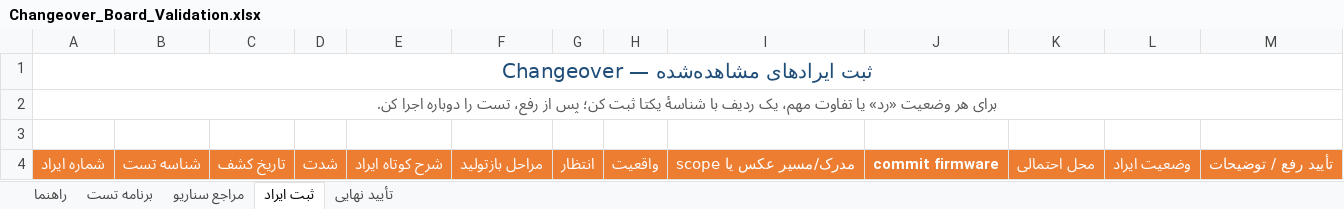
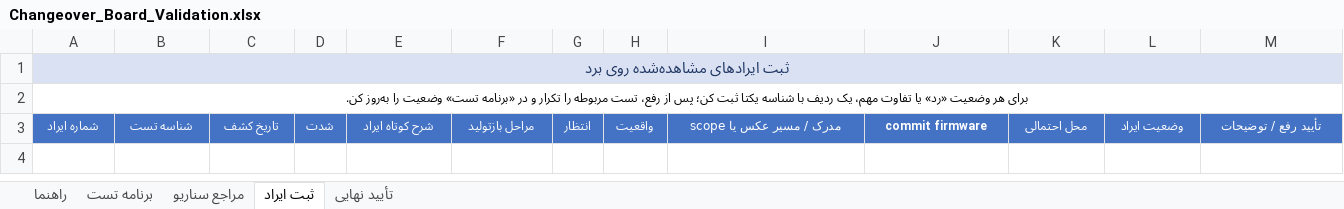
Before and after one commit to sargoliwork101-ui/ChangeOver, an Excel workbook: Firmware/Modules/Changeover/Changeover_Board_Validation.xlsx, sheet ثبت ایراد, drawn as a sheet; values as stored, in another font and other column widths than the file's, no borders; removed rows and columns are numbered as before the commit, all else as after; the diff names each change by its address in the sheet, - before the commit and + after, or states it on an @@ line.

Commit message:
feat(validation): finalize active Changeover and board workbooks
Co-authored-by: arena-agent <297053741+arena-agent@users.noreply.github.com>

```diff
--- a/Firmware/Modules/Changeover/Changeover_Board_Validation.xlsx (sheet ثبت ایراد)
+++ b/Firmware/Modules/Changeover/Changeover_Board_Validation.xlsx (sheet ثبت ایراد)
-A1: ثبت ایرادهای مشاهده‌شده — Changeover
+A1: ثبت ایرادهای مشاهده‌شده روی برد
@@ A1:A2 text size: smaller @@
-A1 fill: none
+A1 fill: #D9E1F2
-A2: …ردیف با شناسهٔ یکتا ثبت کن؛ پس از رفع، تست را دوباره اجرا کن.
+A2: …ردیف با شناسه یکتا ثبت کن؛ پس از رفع، تست مربوطه را تکرار و در «برنامه تست» وضعیت را به‌روز کن.
@@ A2 italic: off → on, text colour: #595959 → black @@
-row 3: (empty)
-A3:M3 fill: #ED7D31
+A3:M3 fill: #4472C4, text size: smaller
-I3: مدرک/مسیر عکس یا scope
+I3: مدرک / مسیر عکس یا scope
```
Also changed, not shown: sheet برنامه تست, sheet مراجع سناریو, sheet تأیید نهایی, sheet راهنما, Firmware/Modules/Ui/UI_Board_Validation.xlsx, 3 other files.
